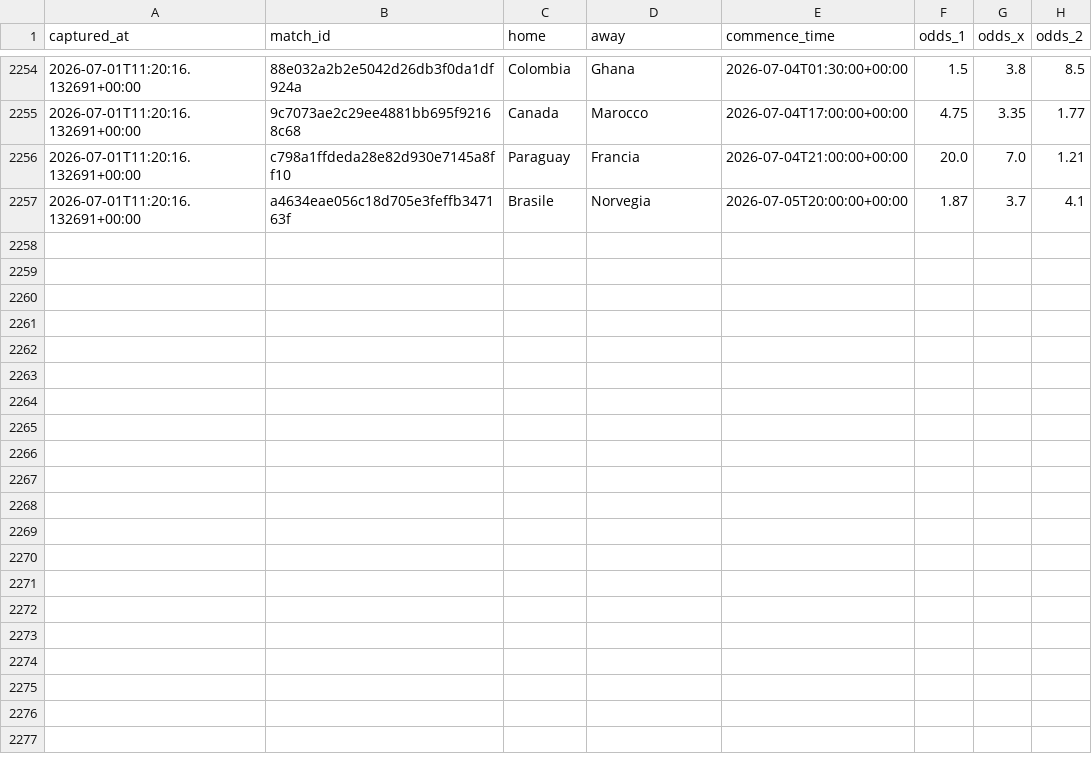
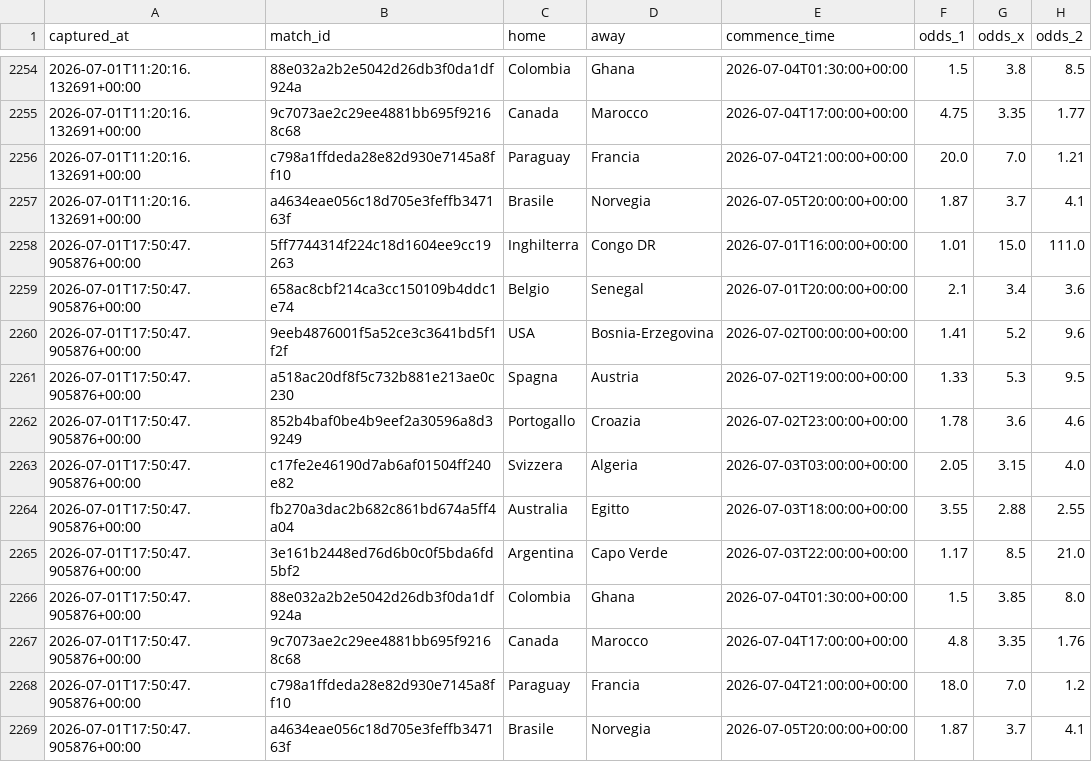
Before and after one commit to agapasqualino07-eng/Progetto-Word-Cup, a CSV file: data/odds_snapshots.csv, drawn as a sheet; only a part is shown, gaps mark what is left out.

```diff
--- a/data/odds_snapshots.csv
+++ b/data/odds_snapshots.csv
@@ -2257 +2257,13 @@ captured_at,match_id,home,away,commence_time,odds_1,odds_x,odds_2
 2026-07-01T11:20:16.132691+00:00,a4634eae056c18d705e3feffb347163f,Brasile,Norvegia,2026-07-05T20:00:00+00:00,1.87,3.7,4.1
+2026-07-01T17:50:47.905876+00:00,5ff7744314f224c18d1604ee9cc19263,Inghilterra,Congo DR,2026-07-01T16:00:00+00:00,1.01,15.0,111.0
+2026-07-01T17:50:47.905876+00:00,658ac8cbf214ca3cc150109b4ddc1e74,Belgio,Senegal,2026-07-01T20:00:00+00:00,2.1,3.4,3.6
+2026-07-01T17:50:47.905876+00:00,9eeb4876001f5a52ce3c3641bd5f1f2f,USA,Bosnia-Erzegovina,2026-07-02T00:00:00+00:00,1.41,5.2,9.6
+2026-07-01T17:50:47.905876+00:00,a518ac20df8f5c732b881e213ae0c230,Spagna,Austria,2026-07-02T19:00:00+00:00,1.33,5.3,9.5
+2026-07-01T17:50:47.905876+00:00,852b4baf0be4b9eef2a30596a8d39249,Portogallo,Croazia,2026-07-02T23:00:00+00:00,1.78,3.6,4.6
+2026-07-01T17:50:47.905876+00:00,c17fe2e46190d7ab6af01504ff240e82,Svizzera,Algeria,2026-07-03T03:00:00+00:00,2.05,3.15,4.0
+2026-07-01T17:50:47.905876+00:00,fb270a3dac2b682c861bd674a5ff4a04,Australia,Egitto,2026-07-03T18:00:00+00:00,3.55,2.88,2.55
+2026-07-01T17:50:47.905876+00:00,3e161b2448ed76d6b0c0f5bda6fd5bf2,Argentina,Capo Verde,2026-07-03T22:00:00+00:00,1.17,8.5,21.0
+2026-07-01T17:50:47.905876+00:00,88e032a2b2e5042d26db3f0da1df924a,Colombia,Ghana,2026-07-04T01:30:00+00:00,1.5,3.85,8.0
+2026-07-01T17:50:47.905876+00:00,9c7073ae2c29ee4881bb695f92168c68,Canada,Marocco,2026-07-04T17:00:00+00:00,4.8,3.35,1.76
+2026-07-01T17:50:47.905876+00:00,c798a1ffdeda28e82d930e7145a8ff10,Paraguay,Francia,2026-07-04T21:00:00+00:00,18.0,7.0,1.2
+2026-07-01T17:50:47.905876+00:00,a4634eae056c18d705e3feffb347163f,Brasile,Norvegia,2026-07-05T20:00:00+00:00,1.87,3.7,4.1
```
